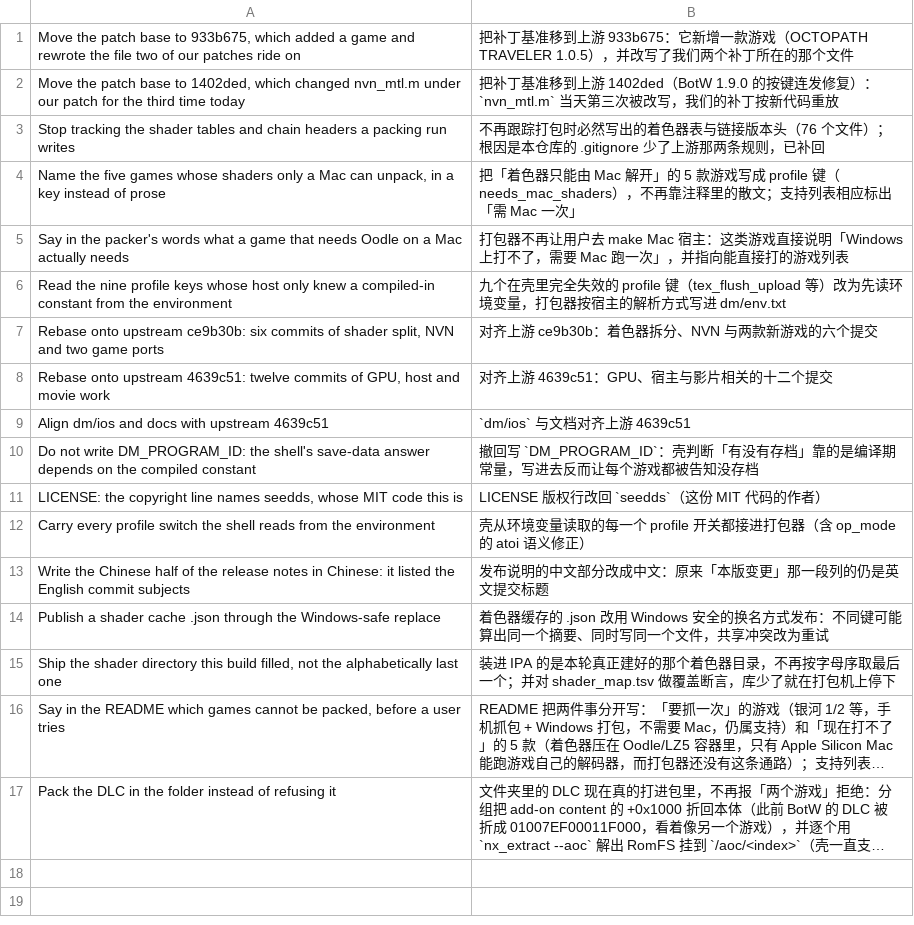
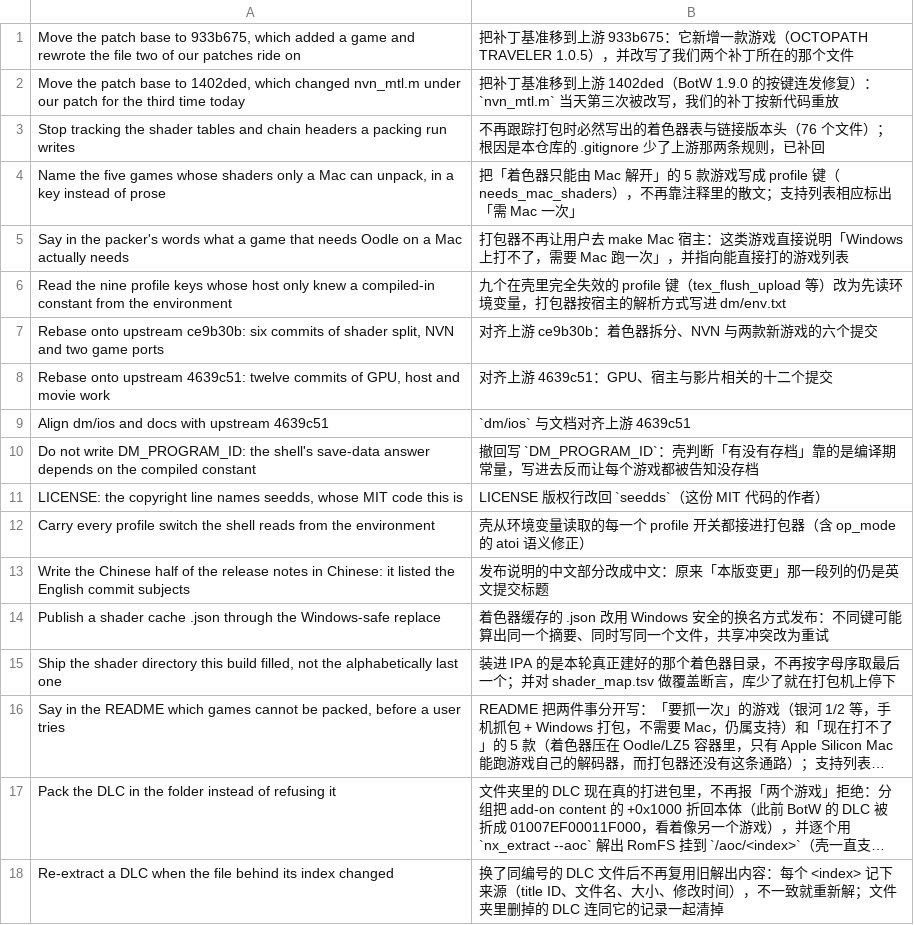
Before and after one commit to sunvincent037-ship-it/ns2ios-controller-touch, a TSV file: .github/release-notes.zh.tsv, drawn as a sheet; long unchanged cells end in …; the diff names each change by its address in the sheet, - before the commit and + after, or states it on an @@ line.

Commit message:
Re-extract a DLC when the file behind its index changed
step_aoc reused <work>/aoc/<index> whenever that directory existed, so putting a different DLC NSP at the same index
kept the old RomFS in the package -- and with --keep-work this folder outlives the run, which is exactly the shape of
the shader-directory bug: a stale artifact that looks fresh. Upstream's extract_aoc fingerprints the DLC files (name,
size, time) for the same reason.

Write what each index was extracted from (title ID, file name, size, mtime) to <work>/aoc.sources, reuse only when it
still matches, and rewrite the file for the indices that stayed, so a DLC dropped from the folder loses its record too.
The stamp lives next to aoc/ rather than inside it, so nothing extra ends up in the app bundle.

Checked with a stubbed nx_extract: the same file reuses (no extraction), a different file at the same index re-extracts,
--force re-extracts, and an index whose file is gone is dropped with its row.

```diff
--- a/.github/release-notes.zh.tsv
+++ b/.github/release-notes.zh.tsv
+row 18: Re-extract a DLC when the file behind its index changed | 换了同编号的 DLC 文件后不再复用旧解出内容：每个 <index> 记下来源（title ID、文件名、大小、修改时间），不一致就重新解；文件夹里删掉的 DLC 连同它的记录一起清掉
```
Also changed, not shown: 1 other file.
